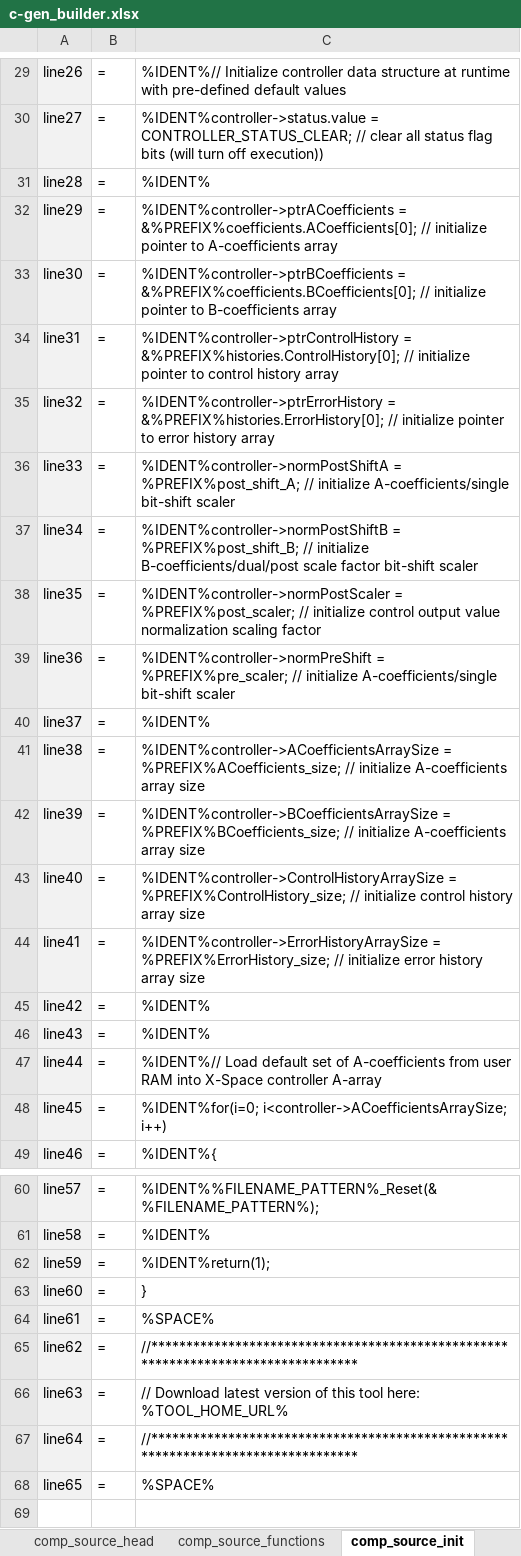
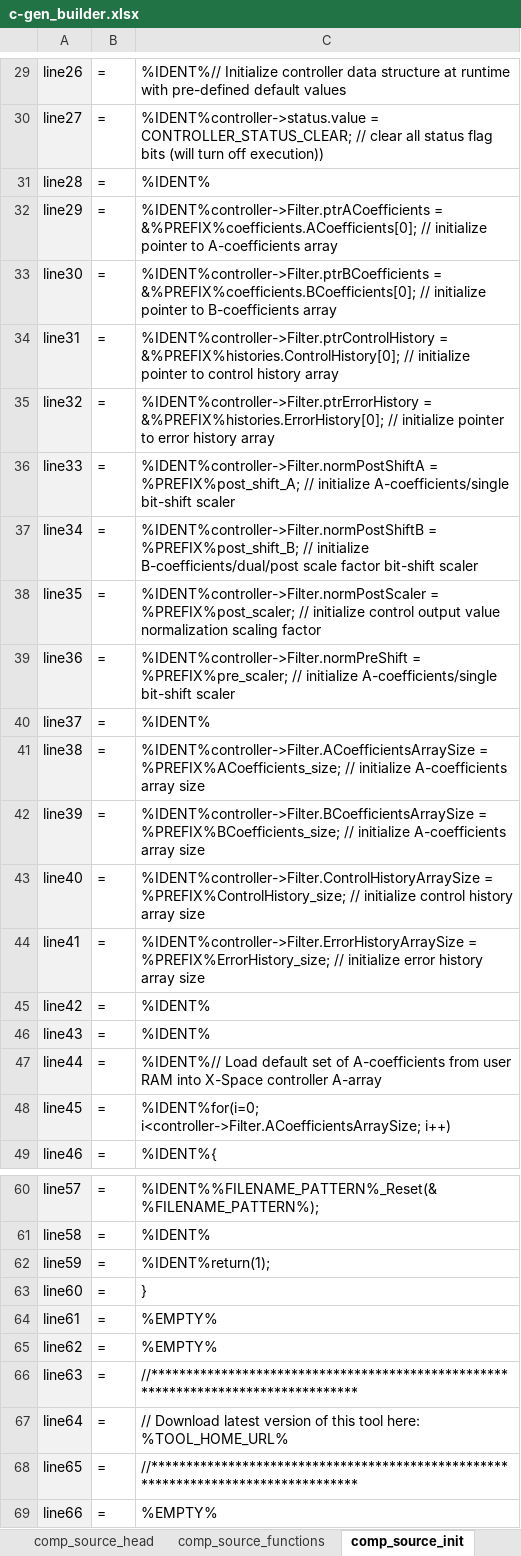
Before and after one commit to microchip-pic-avr-tools/powersmart-dcld, an Excel workbook: tools/c-gen_builder.xlsx, sheet comp_source_init, drawn as a sheet; only a part is shown, gaps mark what is left out; values as stored, in another font and other column widths than the file's, no borders; the diff covers the shown part only; the diff names each change by its address in the sheet, - before the commit and + after, or states it on an @@ line.

Commit message:
Code generator scripts and script generator updates as well as code generating module update to support Adaptive Gain Control the cNPNZ16b_t data structure has been split up into grouping sub-structures

```diff
--- a/tools/c-gen_builder.xlsx (sheet comp_source_init)
+++ b/tools/c-gen_builder.xlsx (sheet comp_source_init)
-C32: %IDENT%controller->ptrACoefficients = &%PREFIX%coefficients.ACoefficients[0];…
+C32: %IDENT%controller->Filter.ptrACoefficients = &%PREFIX%coefficients.ACoefficients[0];…
-C33: %IDENT%controller->ptrBCoefficients = &%PREFIX%coefficients.BCoefficients[0];…
+C33: %IDENT%controller->Filter.ptrBCoefficients = &%PREFIX%coefficients.BCoefficients[0];…
-C34: %IDENT%controller->ptrControlHistory = &%PREFIX%histories.ControlHistory[0];…
+C34: %IDENT%controller->Filter.ptrControlHistory = &%PREFIX%histories.ControlHistory[0];…
-C35: %IDENT%controller->ptrErrorHistory = &%PREFIX%histories.ErrorHistory[0];…
+C35: %IDENT%controller->Filter.ptrErrorHistory = &%PREFIX%histories.ErrorHistory[0];…
-C36: %IDENT%controller->normPostShiftA = %PREFIX%post_shift_A;…
+C36: %IDENT%controller->Filter.normPostShiftA = %PREFIX%post_shift_A;…
-C37: %IDENT%controller->normPostShiftB = %PREFIX%post_shift_B;…
+C37: %IDENT%controller->Filter.normPostShiftB = %PREFIX%post_shift_B;…
-C38: %IDENT%controller->normPostScaler = %PREFIX%post_scaler;…
+C38: %IDENT%controller->Filter.normPostScaler = %PREFIX%post_scaler;…
-C39: %IDENT%controller->normPreShift = %PREFIX%pre_scaler;…
+C39: %IDENT%controller->Filter.normPreShift = %PREFIX%pre_scaler;…
-C41: %IDENT%controller->ACoefficientsArraySize = %PREFIX%ACoefficients_size;…
+C41: %IDENT%controller->Filter.ACoefficientsArraySize = %PREFIX%ACoefficients_size;…
-C42: %IDENT%controller->BCoefficientsArraySize = %PREFIX%BCoefficients_size;…
+C42: %IDENT%controller->Filter.BCoefficientsArraySize = %PREFIX%BCoefficients_size;…
-C43: %IDENT%controller->ControlHistoryArraySize = %PREFIX%ControlHistory_size;…
+C43: %IDENT%controller->Filter.ControlHistoryArraySize = %PREFIX%ControlHistory_size;…
-C44: %IDENT%controller->ErrorHistoryArraySize = %PREFIX%ErrorHistory_size;…
+C44: %IDENT%controller->Filter.ErrorHistoryArraySize = %PREFIX%ErrorHistory_size;…
-C48: %IDENT%for(i=0; i<controller->ACoefficientsArraySize; i++)
+C48: %IDENT%for(i=0; i<controller->Filter.ACoefficientsArraySize; i++)
-C64: %SPACE%
+C64: %EMPTY%
-C65: //**********************************************************************************
+C65: %EMPTY%
-C66: // Download latest version of this tool here: %TOOL_HOME_URL%
+C66: //**********************************************************************************
-C67: //**********************************************************************************
+C67: // Download latest version of this tool here: %TOOL_HOME_URL%
-C68: %SPACE%
+C68: //**********************************************************************************
+row 69: line66 | = | %EMPTY%
```
Also changed, not shown: 3 edited cells elsewhere in this sheet, sheet library_header, sheet comp_header, sheet PreText, sheet tokens, sheet comp_source_head, tools/assembly_gen_builder.xlsm, 4 other files.
